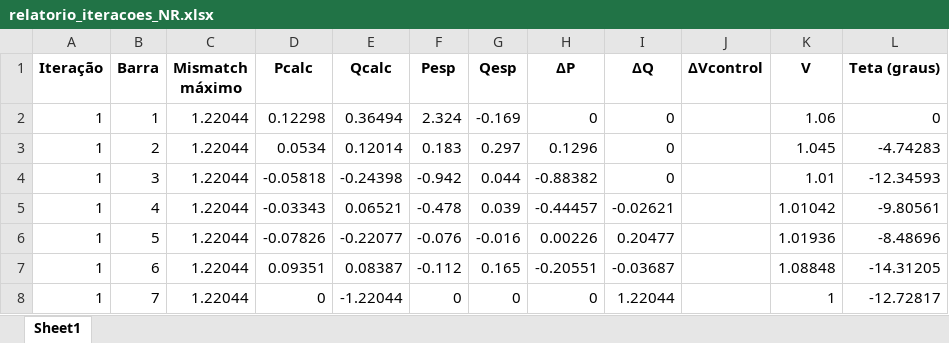
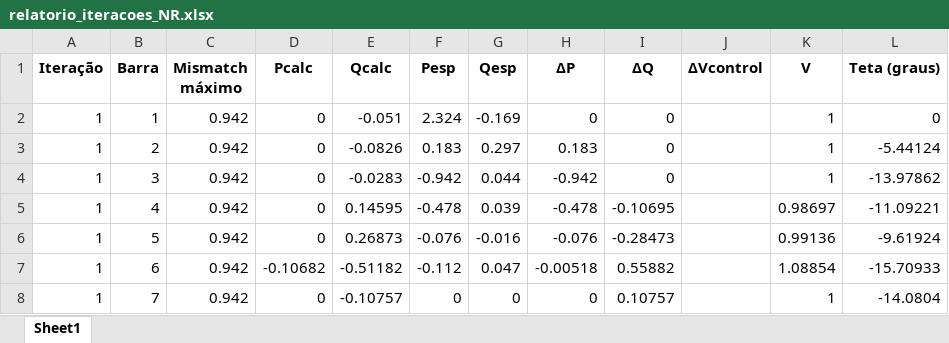
Before and after one commit to G-Fontenele/Newton-Raphson-Power-Flow-Control, an Excel workbook: relatorio_iteracoes_NR.xlsx, sheet Sheet1, drawn as a sheet; only a part is shown; values as stored, in another font and other column widths than the file's, no borders; removed rows and columns are numbered as before the commit, all else as after; the diff covers the shown part only; the diff names each change by its address in the sheet, - before the commit and + after, or states it on an @@ line.

```diff
--- a/relatorio_iteracoes_NR.xlsx (sheet Sheet1)
+++ b/relatorio_iteracoes_NR.xlsx (sheet Sheet1)
-C2:C6 (Mismatch máximo): 1.22044
+C2:C6 (Mismatch máximo): 0.942
-D2 (Pcalc): 0.12298
+D2 (Pcalc): 0
-E2 (Qcalc): 0.36494
+E2 (Qcalc): -0.051
-K2 (V): 1.06
+K2 (V): 1
-D3 (Pcalc): 0.0534
+D3 (Pcalc): 0
-E3 (Qcalc): 0.12014
+E3 (Qcalc): -0.0826
-H3 (ΔP): 0.1296
+H3 (ΔP): 0.183
-K3 (V): 1.045
+K3 (V): 1
-L3 (Teta (graus)): -4.74283
+L3 (Teta (graus)): -5.44124
-D4 (Pcalc): -0.05818
+D4 (Pcalc): 0
-E4 (Qcalc): -0.24398
+E4 (Qcalc): -0.0283
-H4 (ΔP): -0.88382
+H4 (ΔP): -0.942
-K4 (V): 1.01
+K4 (V): 1
-L4 (Teta (graus)): -12.34593
+L4 (Teta (graus)): -13.97862
-D5 (Pcalc): -0.03343
+D5 (Pcalc): 0
-E5 (Qcalc): 0.06521
+E5 (Qcalc): 0.14595
-H5 (ΔP): -0.44457
+H5 (ΔP): -0.478
-I5 (ΔQ): -0.02621
+I5 (ΔQ): -0.10695
-K5 (V): 1.01042
+K5 (V): 0.98697
-L5 (Teta (graus)): -9.80561
+L5 (Teta (graus)): -11.09221
-D6 (Pcalc): -0.07826
+D6 (Pcalc): 0
-E6 (Qcalc): -0.22077
+E6 (Qcalc): 0.26873
-H6 (ΔP): 0.00226
+H6 (ΔP): -0.076
-I6 (ΔQ): 0.20477
+I6 (ΔQ): -0.28473
-K6 (V): 1.01936
+K6 (V): 0.99136
-L6 (Teta (graus)): -8.48696
+L6 (Teta (graus)): -9.61924
-row 7: 1 | 6 | 1.22044 | 0.09351 | 0.08387 | -0.112 | 0.165 | -0.20551 | -0.03687 |  | 1.08848 | -14.31205
+row 7: 1 | 6 | 0.942 | -0.10682 | -0.51182 | -0.112 | 0.047 | -0.00518 | 0.55882 |  | 1.08854 | -15.70933
-C8 (Mismatch máximo): 1.22044
+C8 (Mismatch máximo): 0.942
-E8 (Qcalc): -1.22044
+E8 (Qcalc): -0.10757
-I8 (ΔQ): 1.22044
+I8 (ΔQ): 0.10757
-L8 (Teta (graus)): -12.72817
+L8 (Teta (graus)): -14.0804
```
Also changed, not shown: 4 added rows, 32 removed rows and 201 edited cells elsewhere in this sheet, 2 other files.
